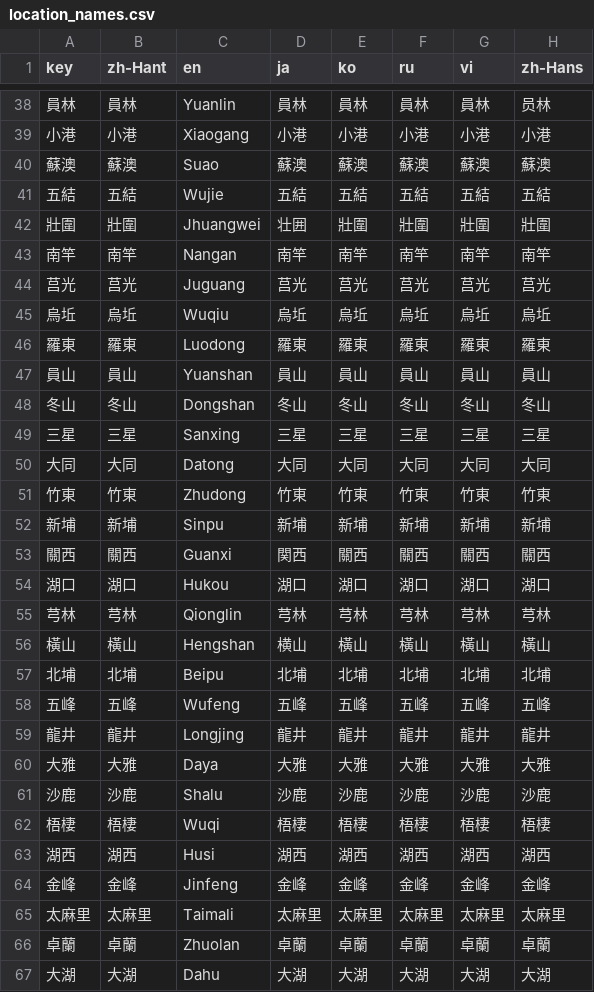
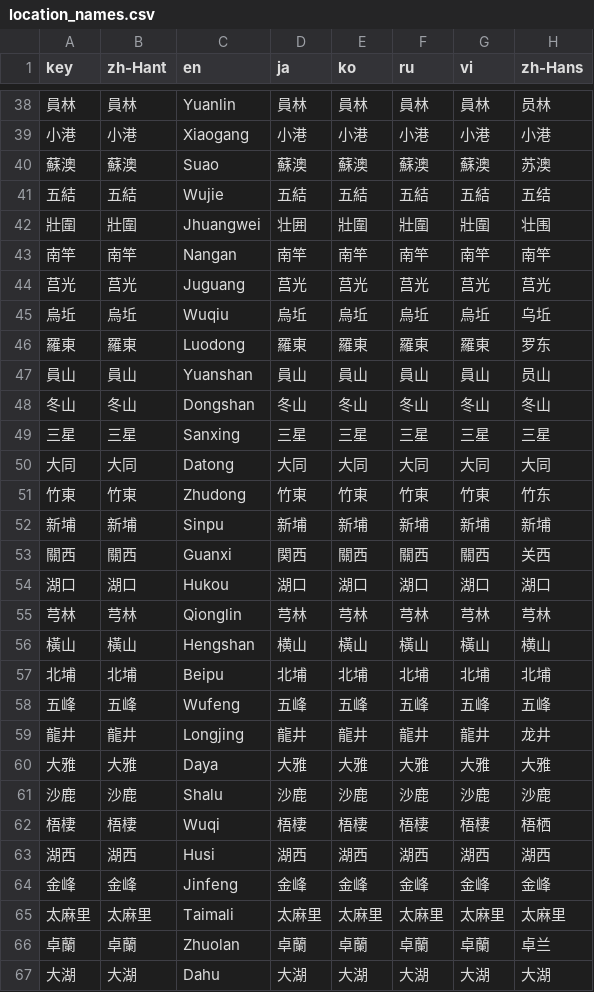
Before and after one commit to ExpTechTW/DPIP, a CSV file: assets/translations/location_names.csv, drawn as a sheet; only a part is shown, gaps mark what is left out; the diff covers the shown part only.

```diff
--- a/assets/translations/location_names.csv
+++ b/assets/translations/location_names.csv
@@ -39,10 +39,10 @@
 "小港","小港","Xiaogang","小港","小港","小港","小港","小港"
-"蘇澳","蘇澳","Suao","蘇澳","蘇澳","蘇澳","蘇澳","蘇澳"
-"五結","五結","Wujie","五結","五結","五結","五結","五結"
-"壯圍","壯圍","Jhuangwei","壮囲","壯圍","壯圍","壯圍","壯圍"
+"蘇澳","蘇澳","Suao","蘇澳","蘇澳","蘇澳","蘇澳","苏澳"
+"五結","五結","Wujie","五結","五結","五結","五結","五结"
+"壯圍","壯圍","Jhuangwei","壮囲","壯圍","壯圍","壯圍","壮围"
 "南竿","南竿","Nangan","南竿","南竿","南竿","南竿","南竿"
 "莒光","莒光","Juguang","莒光","莒光","莒光","莒光","莒光"
-"烏坵","烏坵","Wuqiu","烏坵","烏坵","烏坵","烏坵","烏坵"
-"羅東","羅東","Luodong","羅東","羅東","羅東","羅東","羅東"
-"員山","員山","Yuanshan","員山","員山","員山","員山","員山"
+"烏坵","烏坵","Wuqiu","烏坵","烏坵","烏坵","烏坵","乌坵"
+"羅東","羅東","Luodong","羅東","羅東","羅東","羅東","罗东"
+"員山","員山","Yuanshan","員山","員山","員山","員山","员山"
 "冬山","冬山","Dongshan","冬山","冬山","冬山","冬山","冬山"
@@ -50,14 +50,14 @@
 "大同","大同","Datong","大同","大同","大同","大同","大同"
-"竹東","竹東","Zhudong","竹東","竹東","竹東","竹東","竹東"
+"竹東","竹東","Zhudong","竹東","竹東","竹東","竹東","竹东"
 "新埔","新埔","Sinpu","新埔","新埔","新埔","新埔","新埔"
-"關西","關西","Guanxi","関西","關西","關西","關西","關西"
+"關西","關西","Guanxi","関西","關西","關西","關西","关西"
 "湖口","湖口","Hukou","湖口","湖口","湖口","湖口","湖口"
 "芎林","芎林","Qionglin","芎林","芎林","芎林","芎林","芎林"
-"橫山","橫山","Hengshan","横山","橫山","橫山","橫山","橫山"
+"橫山","橫山","Hengshan","横山","橫山","橫山","橫山","横山"
 "北埔","北埔","Beipu","北埔","北埔","北埔","北埔","北埔"
 "五峰","五峰","Wufeng","五峰","五峰","五峰","五峰","五峰"
-"龍井","龍井","Longjing","龍井","龍井","龍井","龍井","龍井"
+"龍井","龍井","Longjing","龍井","龍井","龍井","龍井","龙井"
 "大雅","大雅","Daya","大雅","大雅","大雅","大雅","大雅"
 "沙鹿","沙鹿","Shalu","沙鹿","沙鹿","沙鹿","沙鹿","沙鹿"
-"梧棲","梧棲","Wuqi","梧棲","梧棲","梧棲","梧棲","梧棲"
+"梧棲","梧棲","Wuqi","梧棲","梧棲","梧棲","梧棲","梧栖"
 "湖西","湖西","Husi","湖西","湖西","湖西","湖西","湖西"
@@ -65,3 +65,3 @@
 "太麻里","太麻里","Taimali","太麻里","太麻里","太麻里","太麻里","太麻里"
-"卓蘭","卓蘭","Zhuolan","卓蘭","卓蘭","卓蘭","卓蘭","卓蘭"
+"卓蘭","卓蘭","Zhuolan","卓蘭","卓蘭","卓蘭","卓蘭","卓兰"
 "大湖","大湖","Dahu","大湖","大湖","大湖","大湖","大湖"
```
Also changed, not shown: 107 edited cells elsewhere in this file, assets/translations/weather_station_names.csv, 6 other files.
